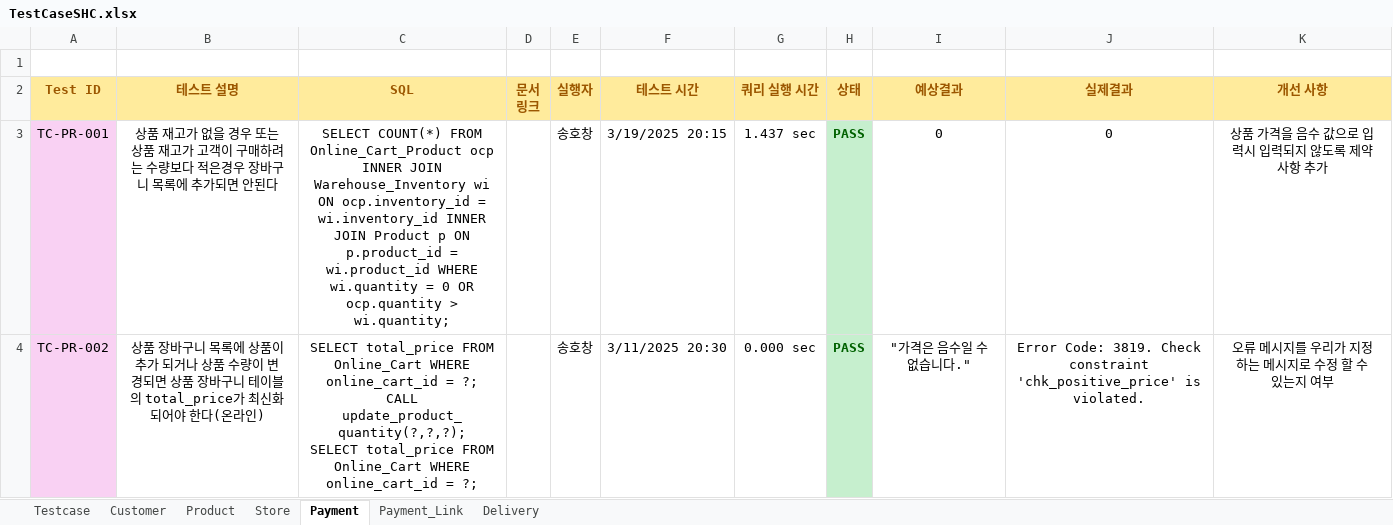
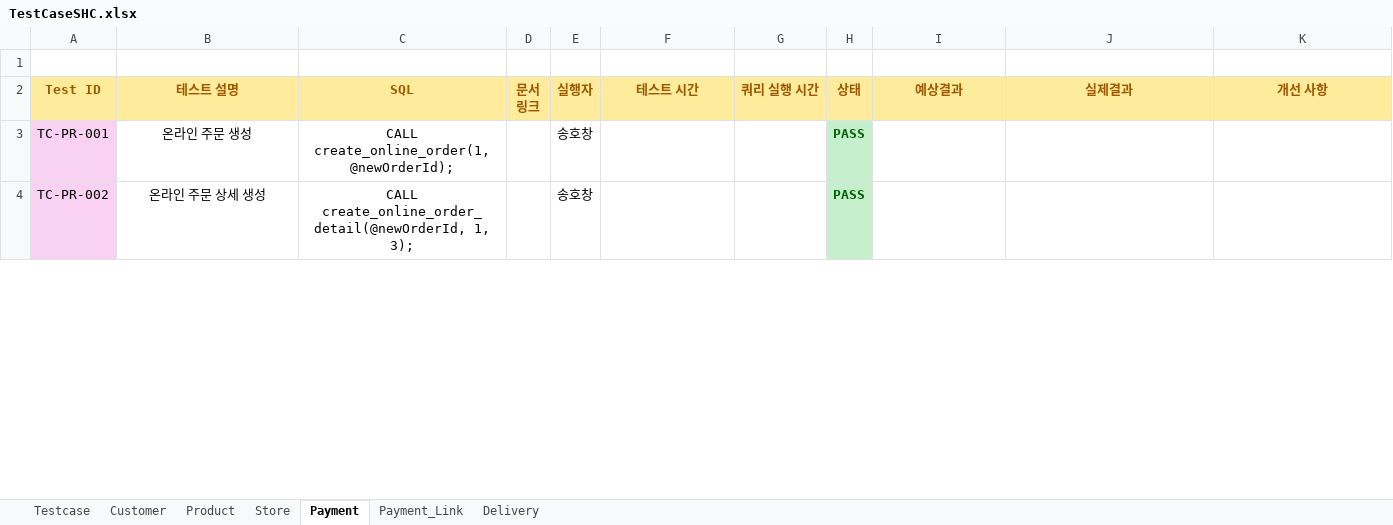
Before and after one commit to Piseumo/sodam, an Excel workbook: TestCase/TestCaseSHC.xlsx, sheet Payment, drawn as a sheet; only a part is shown; values as stored, in another font and other column widths than the file's, no borders; ↵ is a line break in a cell; the diff covers the shown part only; the diff names each change by its address in the sheet, - before the commit and + after, or states it on an @@ line.

```diff
--- a/TestCase/TestCaseSHC.xlsx (sheet Payment)
+++ b/TestCase/TestCaseSHC.xlsx (sheet Payment)
-B3 (테스트 설명): 상품 재고가 없을 경우 또는 상품 재고가 고객이 구매하려는 수량보다 적은경우 장바구니 목록에 추가되면 안된다
+B3 (테스트 설명): 온라인 주문 생성
-C3 (SQL): SELECT COUNT(*) FROM Online_Cart_Product ocp INNER JOIN Warehouse_Inventory wi ON ocp.inventory_id = wi.inventory_id INNER JOIN Product p ON p.product_id = wi.product_id WHERE wi.quantity = 0 OR ocp.quantity > wi.quantity;
+C3 (SQL): CALL create_online_order(1,@newOrderId);
-F3 (테스트 시간): 3/19/2025 20:15
+F3 (테스트 시간): (empty)
-G3 (쿼리 실행 시간): 1.437 sec
+G3 (쿼리 실행 시간): (empty)
-I3 (예상결과): 0
+I3 (예상결과): (empty)
-J3 (실제결과): 0
+J3 (실제결과): (empty)
-K3 (개선 사항): 상품 가격을 음수 값으로 입력시 입력되지 않도록 제약사항 추가
+K3 (개선 사항): (empty)
-B4 (테스트 설명): 상품 장바구니 목록에 상품이 추가 되거나 상품 수량이 변경되면 상품 장바구니 테이블의 total_price가 최신화 되어야 한다(온라인)
+B4 (테스트 설명): 온라인 주문 상세 생성
-C4 (SQL): SELECT total_price FROM Online_Cart WHERE online_cart_id = ?; ↵ CALL update_product_quantity(?,?,?); ↵ SELECT total_price FROM Online_Cart WHERE online_cart_id = ?;
+C4 (SQL): CALL create_online_order_detail(@newOrderId, 1, 3);
-F4 (테스트 시간): 3/11/2025 20:30
+F4 (테스트 시간): (empty)
-G4 (쿼리 실행 시간): 0.000 sec
+G4 (쿼리 실행 시간): (empty)
-I4 (예상결과): "가격은 음수일 수 없습니다."
+I4 (예상결과): (empty)
-J4 (실제결과): Error Code: 3819. Check constraint 'chk_positive_price' is violated.
+J4 (실제결과): (empty)
-K4 (개선 사항): 오류 메시지를 우리가 지정하는 메시지로 수정 할 수 있는지 여부
+K4 (개선 사항): (empty)
```
Also changed, not shown: 8 edited cells elsewhere in this sheet, sheet Payment_Link, 1 other file.
